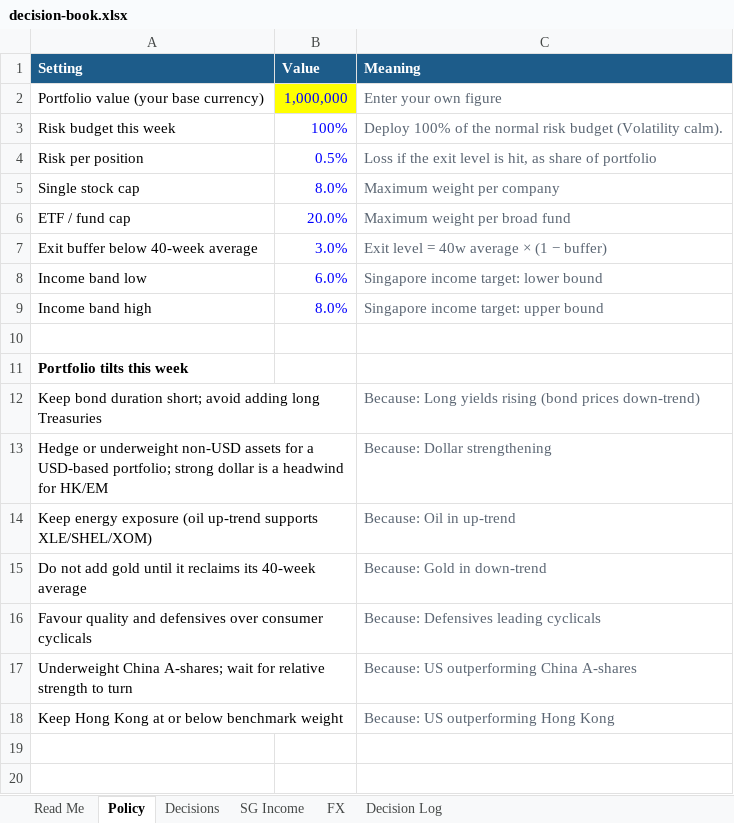
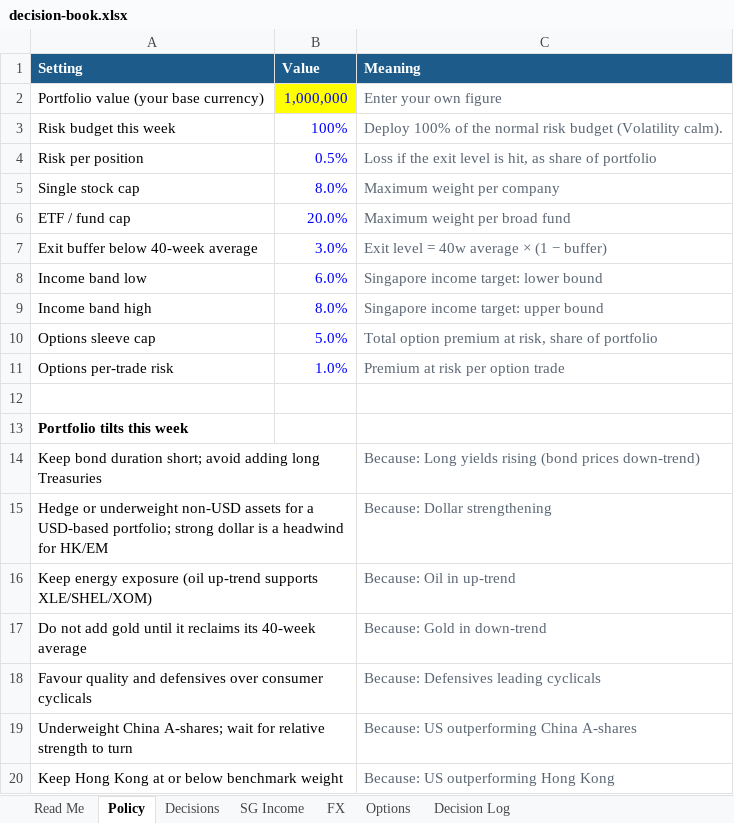
Before and after one commit to dickenschui/global-investment-analysis, an Excel workbook: reports/2026-10-11/decision-book.xlsx, sheet Policy, drawn as a sheet; values as stored, in another font and other column widths than the file's, no borders; the diff names each change by its address in the sheet, - before the commit and + after, or states it on an @@ line.

```diff
--- a/reports/2026-10-11/decision-book.xlsx (sheet Policy)
+++ b/reports/2026-10-11/decision-book.xlsx (sheet Policy)
+sheet tab: Options
+row 10: Options sleeve cap | 5.0% | Total option premium at risk, share of portfolio
+row 11: Options per-trade risk | 1.0% | Premium at risk per option trade
```
Also changed, not shown: 8 other files.
